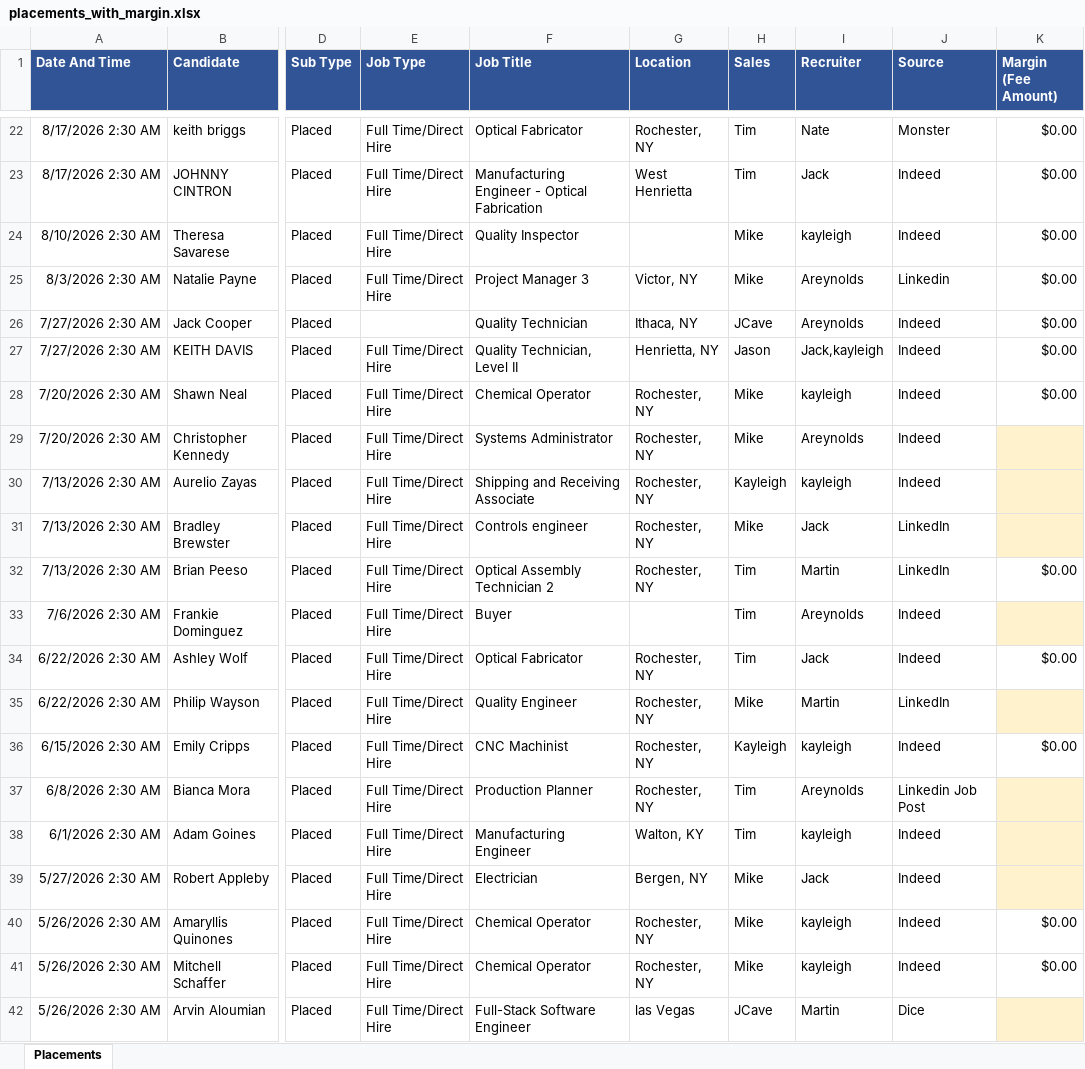
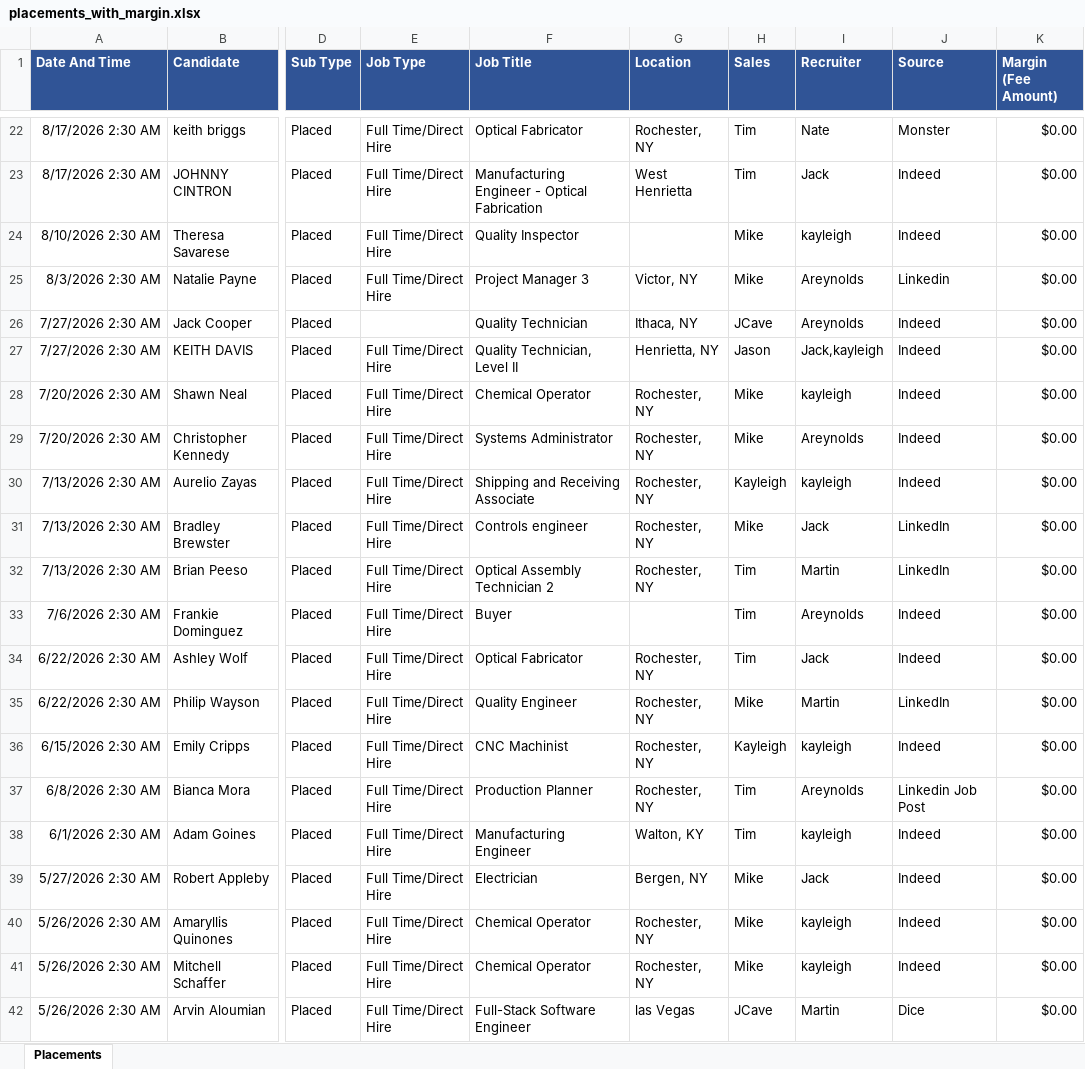
Before and after one commit to Devinbhatia/test-project, an Excel workbook: placements_with_margin.xlsx, sheet Placements, drawn as a sheet; only a part is shown, gaps mark what is left out; values as stored, in another font and other column widths than the file's, no borders; the diff covers the shown part only; the diff names each change by its address in the sheet, - before the commit and + after, or states it on an @@ line.

```diff
--- a/placements_with_margin.xlsx (sheet Placements)
+++ b/placements_with_margin.xlsx (sheet Placements)
-K29:K31 (Margin (Fee Amount)): (empty)
+K29:K31 (Margin (Fee Amount)): $0.00
-K29:K31 fill: #FFF2CC
+K29:K31 fill: none
-K33 (Margin (Fee Amount)): (empty)
+K33 (Margin (Fee Amount)): $0.00
-K33 fill: #FFF2CC
+K33 fill: none
-K35 (Margin (Fee Amount)): (empty)
+K35 (Margin (Fee Amount)): $0.00
-K35 fill: #FFF2CC
+K35 fill: none
-K37:K39 (Margin (Fee Amount)): (empty)
+K37:K39 (Margin (Fee Amount)): $0.00
-K37:K39 fill: #FFF2CC
+K37:K39 fill: none
-K42 (Margin (Fee Amount)): (empty)
+K42 (Margin (Fee Amount)): $0.00
-K42 fill: #FFF2CC
+K42 fill: none
```
Also changed, not shown: 24 edited cells and cell formats elsewhere in this sheet.
